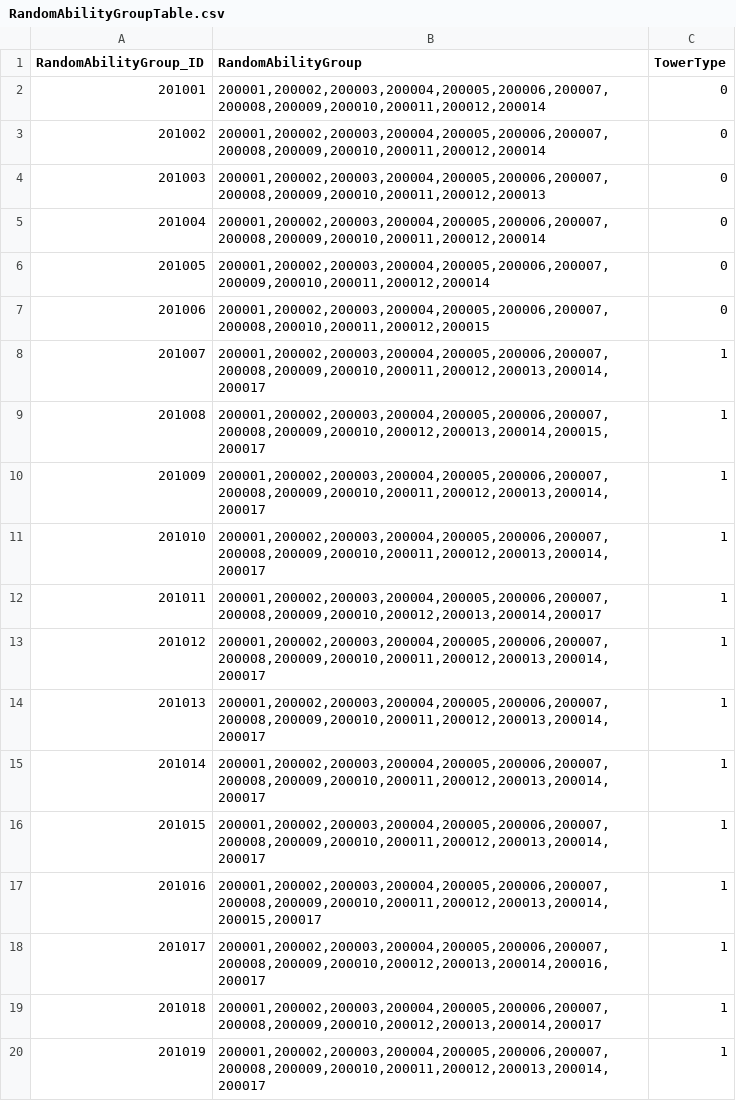
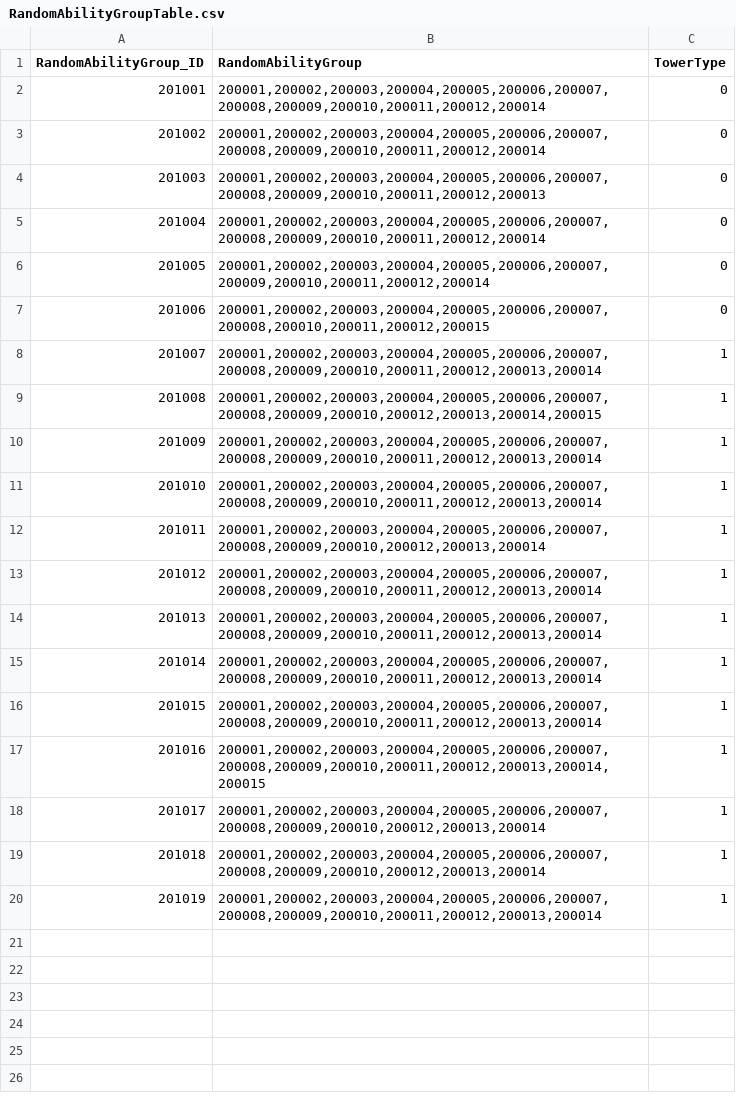
Before and after one commit to jeonglee22/MyPlanet, a CSV file: Assets/DataTables/RandomAbilityGroupTable.csv, drawn as a sheet.

Commit message:
change ability group table

```diff
--- a/Assets/DataTables/RandomAbilityGroupTable.csv
+++ b/Assets/DataTables/RandomAbilityGroupTable.csv
@@ -7,14 +7,14 @@ RandomAbilityGroup_ID,RandomAbilityGroup,TowerType
 201006,"200001,200002,200003,200004,200005,200006,200007,200008,200010,200011,200012,200015",0
-201007,"200001,200002,200003,200004,200005,200006,200007,200008,200009,200010,200011,200012,200013,200014,200017",1
-201008,"200001,200002,200003,200004,200005,200006,200007,200008,200009,200010,200012,200013,200014,200015,200017",1
-201009,"200001,200002,200003,200004,200005,200006,200007,200008,200009,200010,200011,200012,200013,200014,200017",1
-201010,"200001,200002,200003,200004,200005,200006,200007,200008,200009,200010,200011,200012,200013,200014,200017",1
-201011,"200001,200002,200003,200004,200005,200006,200007,200008,200009,200010,200012,200013,200014,200017",1
-201012,"200001,200002,200003,200004,200005,200006,200007,200008,200009,200010,200011,200012,200013,200014,200017",1
-201013,"200001,200002,200003,200004,200005,200006,200007,200008,200009,200010,200011,200012,200013,200014,200017",1
-201014,"200001,200002,200003,200004,200005,200006,200007,200008,200009,200010,200011,200012,200013,200014,200017",1
-201015,"200001,200002,200003,200004,200005,200006,200007,200008,200009,200010,200011,200012,200013,200014,200017",1
-201016,"200001,200002,200003,200004,200005,200006,200007,200008,200009,200010,200011,200012,200013,200014,200015,200017",1
-201017,"200001,200002,200003,200004,200005,200006,200007,200008,200009,200010,200012,200013,200014,200016,200017",1
-201018,"200001,200002,200003,200004,200005,200006,200007,200008,200009,200010,200012,200013,200014,200017",1
-201019,"200001,200002,200003,200004,200005,200006,200007,200008,200009,200010,200011,200012,200013,200014,200017",1
+201007,"200001,200002,200003,200004,200005,200006,200007,200008,200009,200010,200011,200012,200013,200014",1
+201008,"200001,200002,200003,200004,200005,200006,200007,200008,200009,200010,200012,200013,200014,200015",1
+201009,"200001,200002,200003,200004,200005,200006,200007,200008,200009,200010,200011,200012,200013,200014",1
+201010,"200001,200002,200003,200004,200005,200006,200007,200008,200009,200010,200011,200012,200013,200014",1
+201011,"200001,200002,200003,200004,200005,200006,200007,200008,200009,200010,200012,200013,200014",1
+201012,"200001,200002,200003,200004,200005,200006,200007,200008,200009,200010,200011,200012,200013,200014",1
+201013,"200001,200002,200003,200004,200005,200006,200007,200008,200009,200010,200011,200012,200013,200014",1
+201014,"200001,200002,200003,200004,200005,200006,200007,200008,200009,200010,200011,200012,200013,200014",1
+201015,"200001,200002,200003,200004,200005,200006,200007,200008,200009,200010,200011,200012,200013,200014",1
+201016,"200001,200002,200003,200004,200005,200006,200007,200008,200009,200010,200011,200012,200013,200014,200015",1
+201017,"200001,200002,200003,200004,200005,200006,200007,200008,200009,200010,200012,200013,200014",1
+201018,"200001,200002,200003,200004,200005,200006,200007,200008,200009,200010,200012,200013,200014",1
+201019,"200001,200002,200003,200004,200005,200006,200007,200008,200009,200010,200011,200012,200013,200014",1
```
